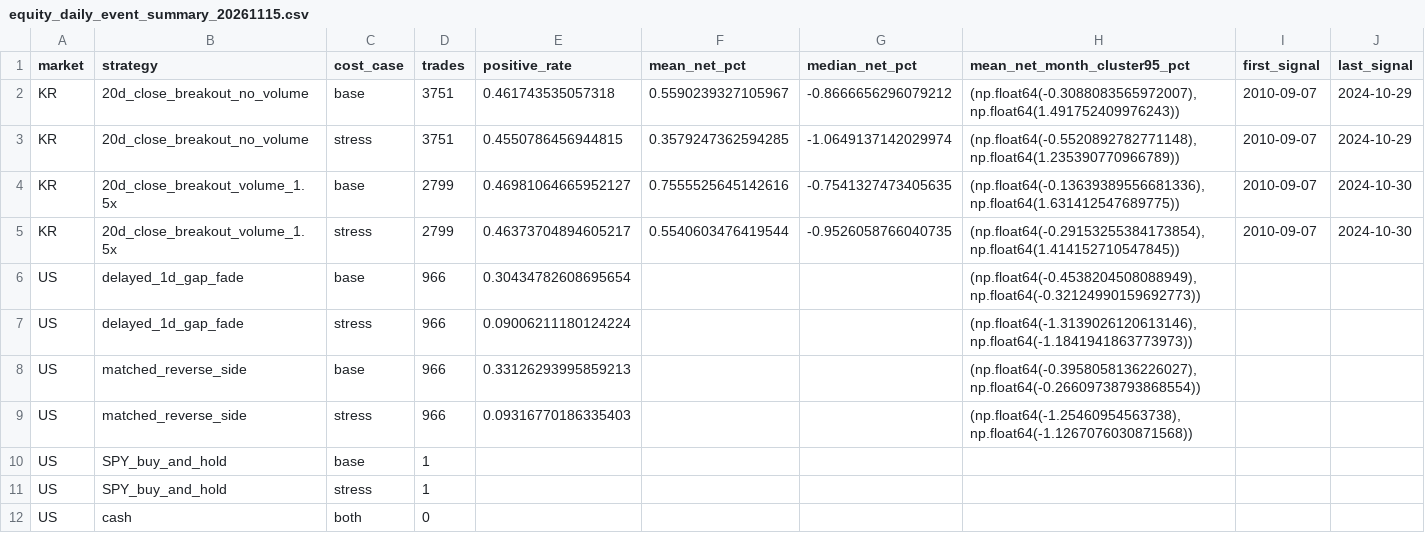
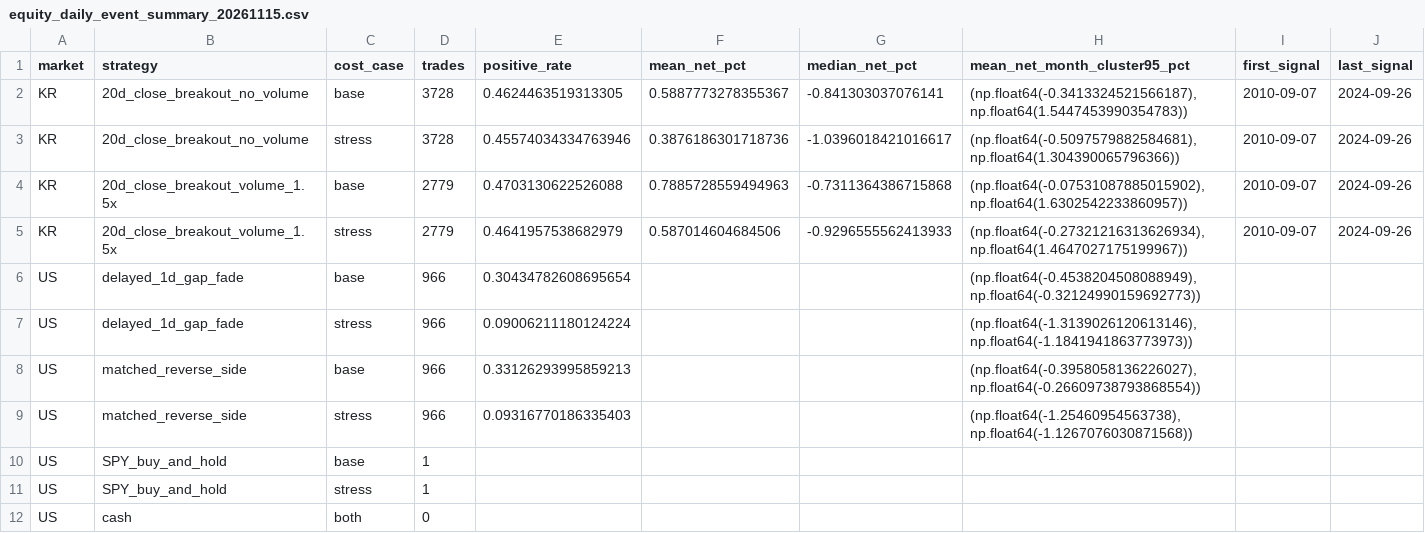
Before and after one commit to khsqowp/Coin_Trade, a CSV file: docs/research/equity_daily_event_summary_20261115.csv, drawn as a sheet; only a part is shown; the diff names each change by its address in the sheet, - before the commit and + after, or states it on an @@ line.

Commit message:
research: correct partial-month equity event exits

```diff
--- a/docs/research/equity_daily_event_summary_20261115.csv
+++ b/docs/research/equity_daily_event_summary_20261115.csv
-D2:D3 (trades): 3751
+D2:D3 (trades): 3728
-E2 (positive_rate): 0.461743535057318
+E2 (positive_rate): 0.4624463519313305
-F2 (mean_net_pct): 0.5590239327105967
+F2 (mean_net_pct): 0.5887773278355367
-G2 (median_net_pct): -0.8666656296079212
+G2 (median_net_pct): -0.841303037076141
-H2 (mean_net_month_cluster95_pct): (np.float64(-0.3088083565972007), np.float64(1.491752409976243))
+H2 (mean_net_month_cluster95_pct): (np.float64(-0.3413324521566187), np.float64(1.5447453990354783))
-J2:J3 (last_signal): 2024-10-29
+J2:J3 (last_signal): 2024-09-26
-E3 (positive_rate): 0.4550786456944815
+E3 (positive_rate): 0.45574034334763946
-F3 (mean_net_pct): 0.3579247362594285
+F3 (mean_net_pct): 0.3876186301718736
-G3 (median_net_pct): -1.0649137142029974
+G3 (median_net_pct): -1.0396018421016617
-H3 (mean_net_month_cluster95_pct): (np.float64(-0.5520892782771148), np.float64(1.235390770966789))
+H3 (mean_net_month_cluster95_pct): (np.float64(-0.5097579882584681), np.float64(1.304390065796366))
-D4:D5 (trades): 2799
+D4:D5 (trades): 2779
-E4 (positive_rate): 0.46981064665952127
+E4 (positive_rate): 0.4703130622526088
-F4 (mean_net_pct): 0.7555525645142616
+F4 (mean_net_pct): 0.7885728559494963
-G4 (median_net_pct): -0.7541327473405635
+G4 (median_net_pct): -0.7311364386715868
-H4 (mean_net_month_cluster95_pct): (np.float64(-0.13639389556681336), np.float64(1.631412547689775))
+H4 (mean_net_month_cluster95_pct): (np.float64(-0.07531087885015902), np.float64(1.6302542233860957))
-J4:J5 (last_signal): 2024-10-30
+J4:J5 (last_signal): 2024-09-26
-E5 (positive_rate): 0.46373704894605217
+E5 (positive_rate): 0.4641957538682979
-F5 (mean_net_pct): 0.5540603476419544
+F5 (mean_net_pct): 0.587014604684506
-G5 (median_net_pct): -0.9526058766040735
+G5 (median_net_pct): -0.9296555562413933
-H5 (mean_net_month_cluster95_pct): (np.float64(-0.29153255384173854), np.float64(1.414152710547845))
+H5 (mean_net_month_cluster95_pct): (np.float64(-0.27321216313626934), np.float64(1.4647027175199967))
```
Also changed, not shown: docs/research/equity_round9_cross_sectional_20261115.csv, 2 other files.
